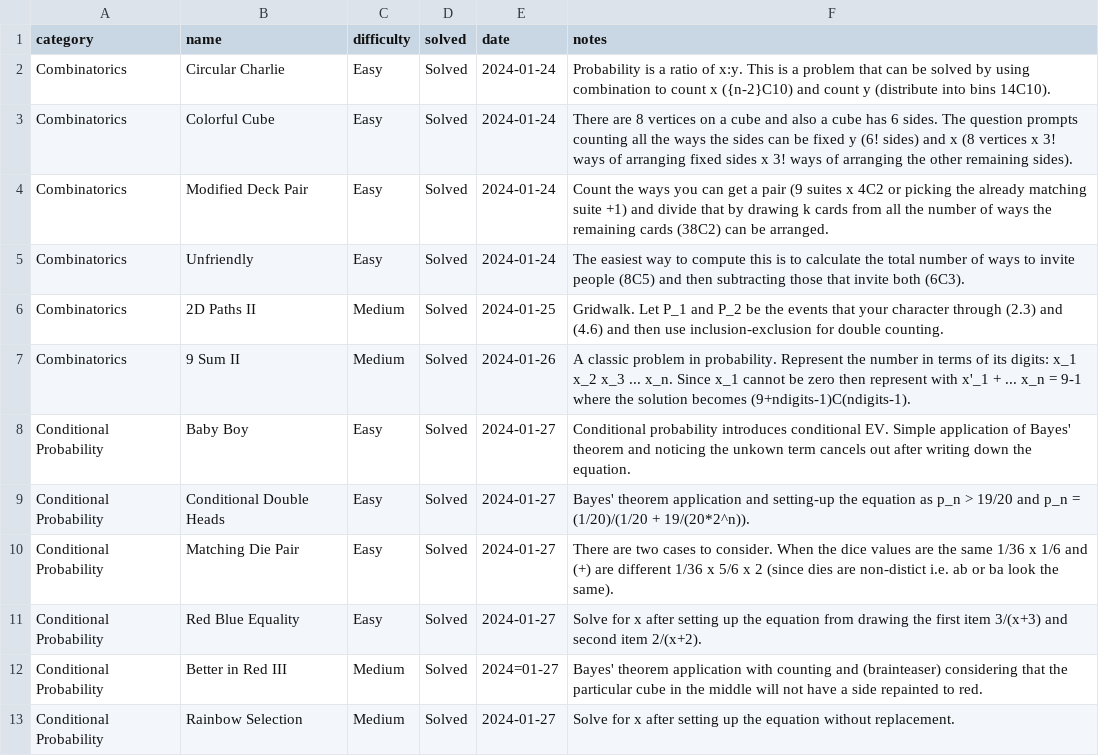
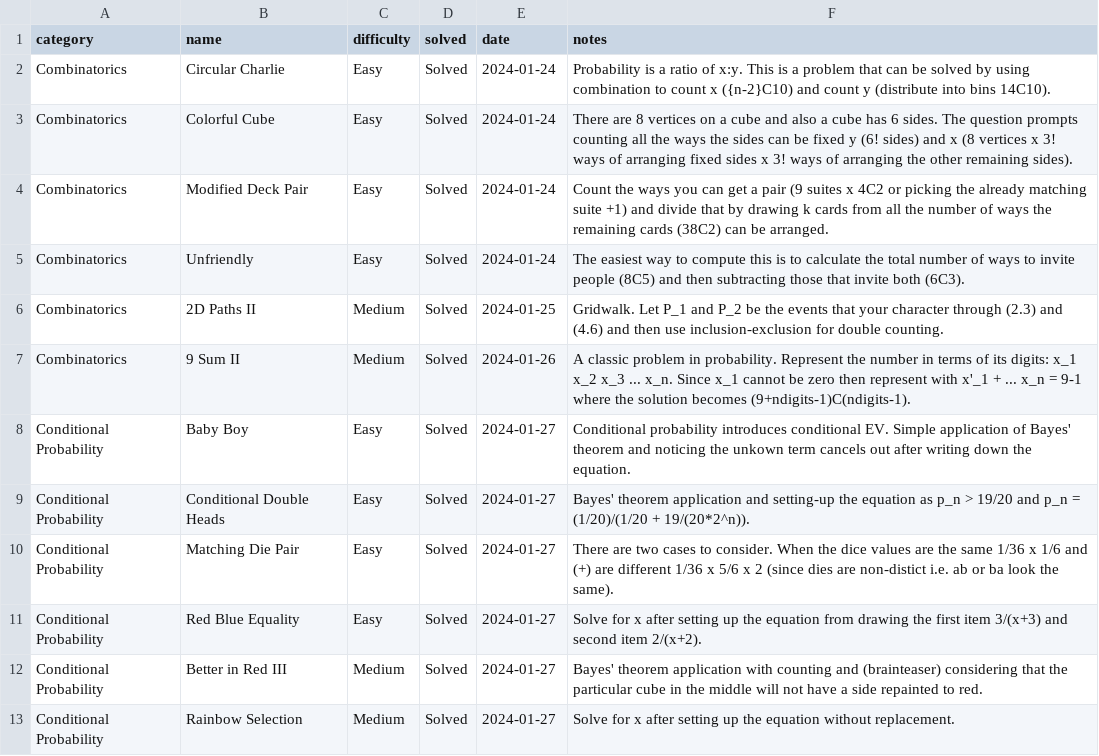
Before and after one commit to jaymarichua/quant-q-a, a CSV file: quant_trader_75.csv, drawn as a sheet.

Commit message:
Update quant_trader_75.csv

```diff
--- a/quant_trader_75.csv
+++ b/quant_trader_75.csv
@@ -11,3 +11,3 @@ Conditional Probability, Matching Die Pair, Easy, Solved, 2024-01-27, There are
 Conditional Probability, Red Blue Equality, Easy, Solved, 2024-01-27, Solve for x after setting up the equation from drawing the first item 3/(x+3) and second item 2/(x+2).
-Conditional Probability, Better in Red III, Medium, Solved, 2024=01-27, Bayes' theorem application with counting and (brainteaser) considering that the particular cube in the middle will not have a side repainted to red.
+Conditional Probability, Better in Red III, Medium, Solved, 2024-01-27, Bayes' theorem application with counting and (brainteaser) considering that the particular cube in the middle will not have a side repainted to red.
 Conditional Probability, Rainbow Selection, Medium, Solved, 2024-01-27, Solve for x after setting up the equation without replacement.
```
